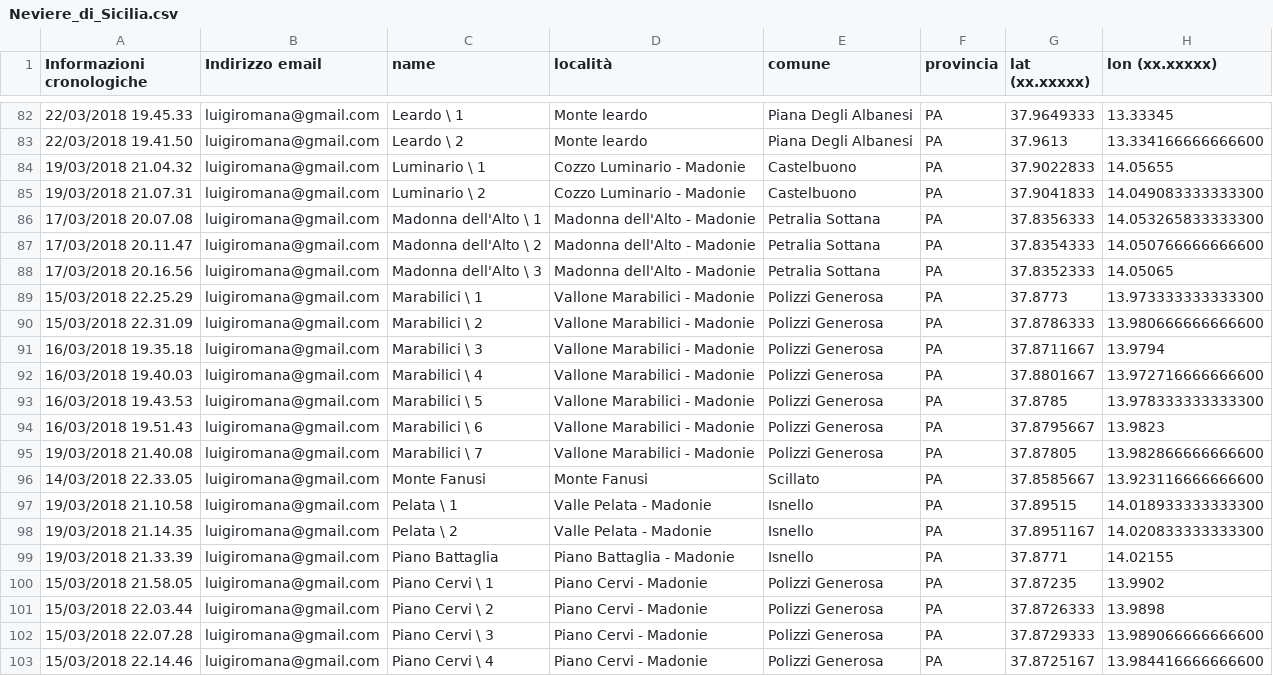
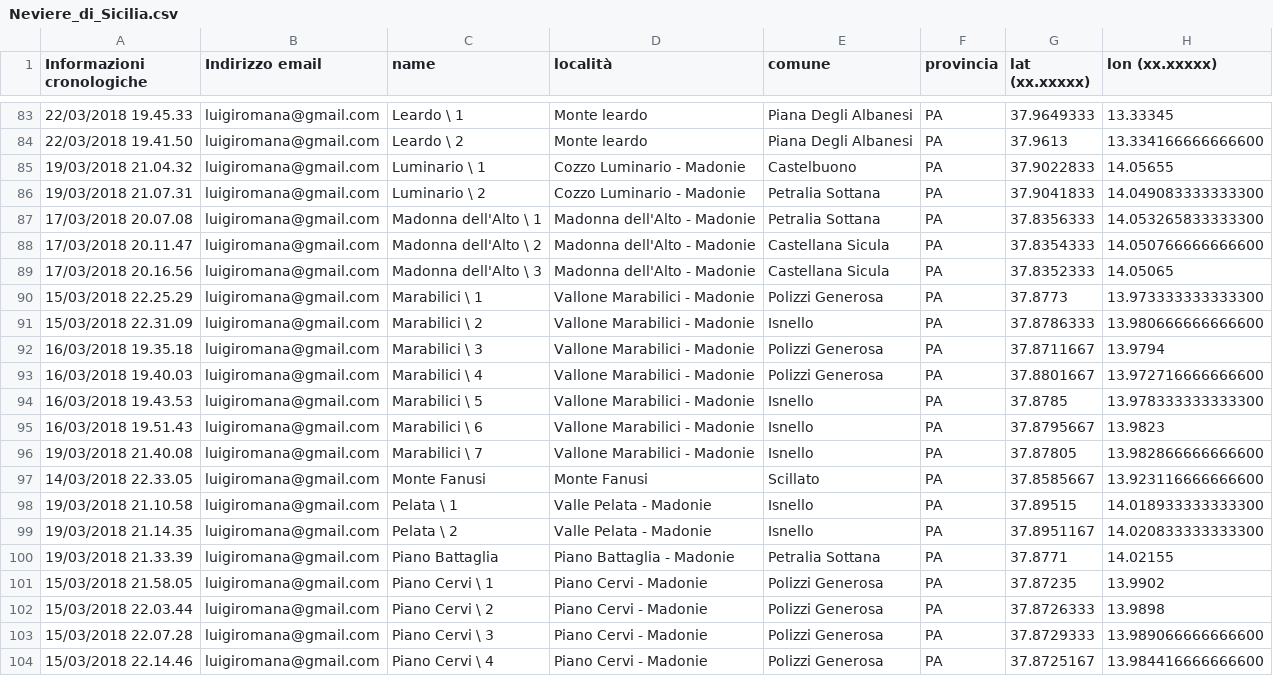
Before and after one commit to NeviereDiSicilia/nevieredisicilia.github.io, a CSV file: neviere/Neviere_di_Sicilia.csv, drawn as a sheet; only a part is shown, gaps mark what is left out; addresses are those after the commit; the diff covers the shown part only; the diff names each change by its address in the sheet, - before the commit and + after, or states it on an @@ line.

```diff
--- a/neviere/Neviere_di_Sicilia.csv
+++ b/neviere/Neviere_di_Sicilia.csv
-E86 (comune): Castelbuono
+E86 (comune): Petralia Sottana
-E88:E89 (comune): Petralia Sottana
+E88:E89 (comune): Castellana Sicula
-E91 (comune): Polizzi Generosa
+E91 (comune): Isnello
-E94:E96 (comune): Polizzi Generosa
+E94:E96 (comune): Isnello
-E100 (comune): Isnello
+E100 (comune): Petralia Sottana
```
Also changed, not shown: 1 added row, 1 removed row and 61 edited cells elsewhere in this file.
